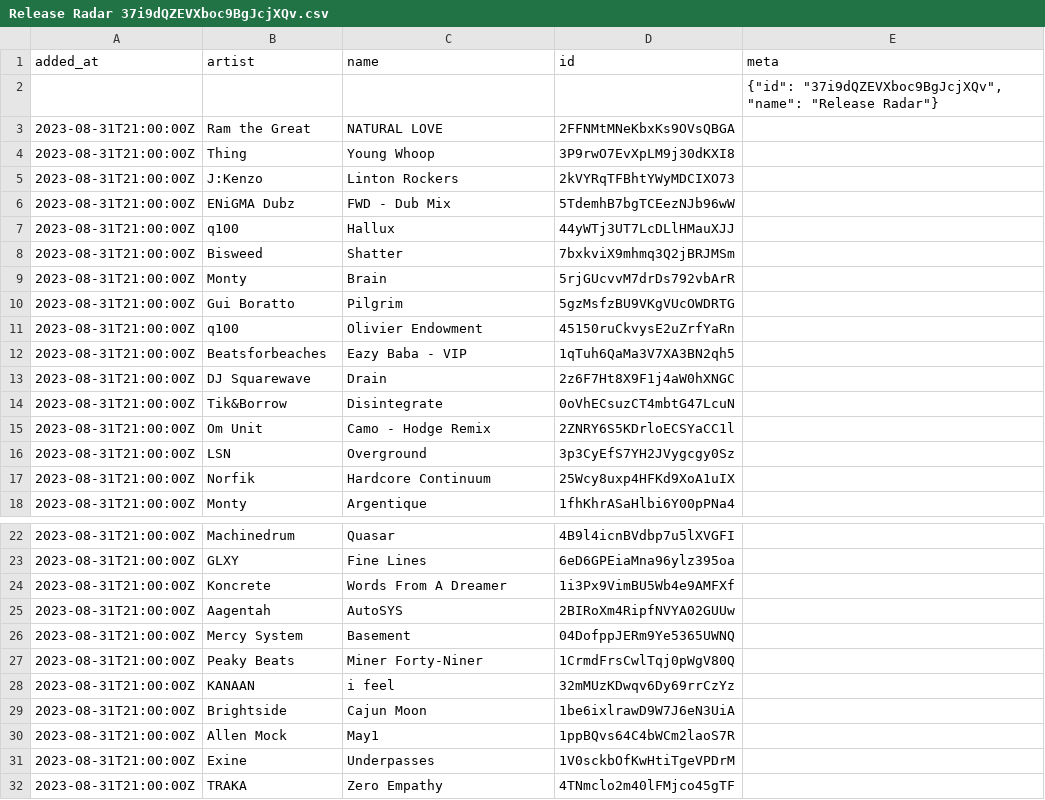
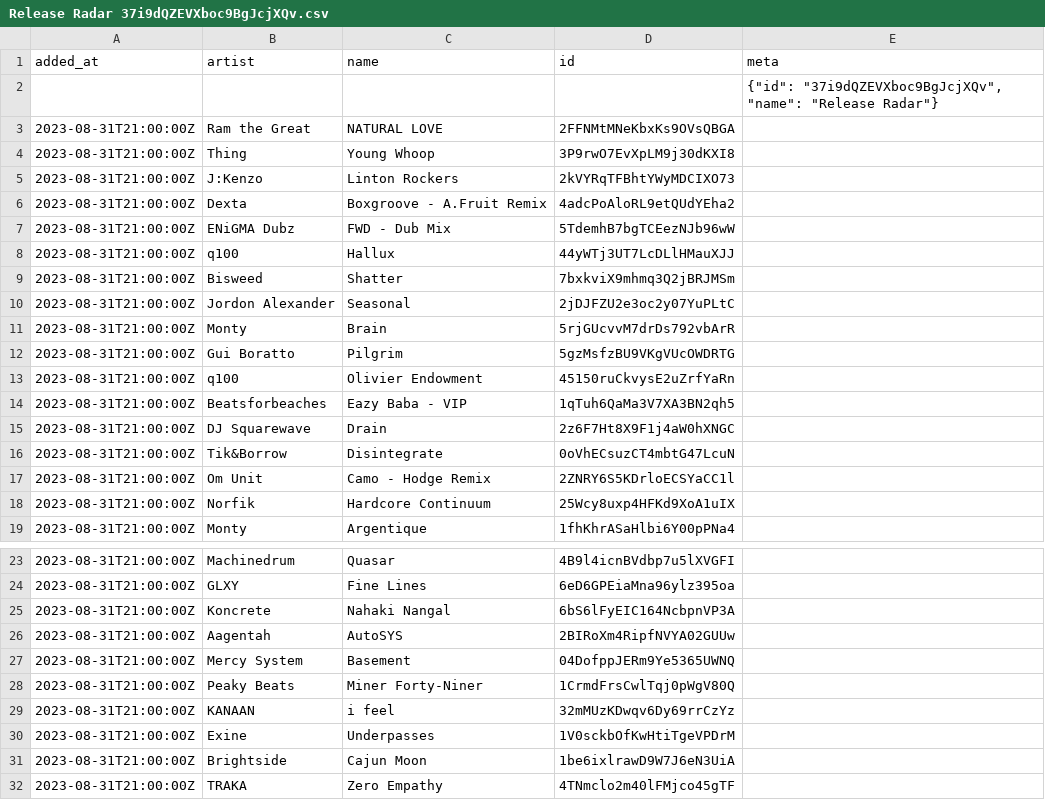
Before and after one commit to pingw33n/spotify_backup_data, a CSV file: data/playlists/Release Radar 37i9dQZEVXboc9BgJcjXQv.csv, drawn as a sheet; only a part is shown, gaps mark what is left out.

```diff
--- a/data/playlists/Release Radar 37i9dQZEVXboc9BgJcjXQv.csv
+++ b/data/playlists/Release Radar 37i9dQZEVXboc9BgJcjXQv.csv
@@ -5,2 +5,3 @@ added_at,artist,name,id,meta
 2023-08-31T21:00:00Z,J:Kenzo,Linton Rockers,2kVYRqTFBhtYWyMDCIXO73,
+2023-08-31T21:00:00Z,Dexta,Boxgroove - A.Fruit Remix,4adcPoAloRL9etQUdYEha2,
 2023-08-31T21:00:00Z,ENiGMA Dubz,FWD - Dub Mix,5TdemhB7bgTCEezNJb96wW,
@@ -8,2 +9,3 @@ added_at,artist,name,id,meta
 2023-08-31T21:00:00Z,Bisweed,Shatter,7bxkviX9mhmq3Q2jBRJMSm,
+2023-08-31T21:00:00Z,Jordon Alexander,Seasonal,2jDJFZU2e3oc2y07YuPLtC,
 2023-08-31T21:00:00Z,Monty,Brain,5rjGUcvvM7drDs792vbArR,
@@ -15,3 +17,2 @@ added_at,artist,name,id,meta
 2023-08-31T21:00:00Z,Om Unit,Camo - Hodge Remix,2ZNRY6S5KDrloECSYaCC1l,
-2023-08-31T21:00:00Z,LSN,Overground,3p3CyEfS7YH2JVygcgy0Sz,
 2023-08-31T21:00:00Z,Norfik,Hardcore Continuum,25Wcy8uxp4HFKd9XoA1uIX,
@@ -23,3 +24,3 @@ added_at,artist,name,id,meta
 2023-08-31T21:00:00Z,GLXY,Fine Lines,6eD6GPEiaMna96ylz395oa,
-2023-08-31T21:00:00Z,Koncrete,Words From A Dreamer,1i3Px9VimBU5Wb4e9AMFXf,
+2023-08-31T21:00:00Z,Koncrete,Nahaki Nangal,6bS6lFyEIC164NcbpnVP3A,
 2023-08-31T21:00:00Z,Aagentah,AutoSYS,2BIRoXm4RipfNVYA02GUUw,
@@ -28,5 +29,4 @@ added_at,artist,name,id,meta
 2023-08-31T21:00:00Z,KANAAN,i feel,32mMUzKDwqv6Dy69rrCzYz,
+2023-08-31T21:00:00Z,Exine,Underpasses,1V0sckbOfKwHtiTgeVPDrM,
 2023-08-31T21:00:00Z,Brightside,Cajun Moon,1be6ixlrawD9W7J6eN3UiA,
-2023-08-31T21:00:00Z,Allen Mock,May1,1ppBQvs64C4bWCm2laoS7R,
-2023-08-31T21:00:00Z,Exine,Underpasses,1V0sckbOfKwHtiTgeVPDrM,
 2023-08-31T21:00:00Z,TRAKA,Zero Empathy,4TNmclo2m40lFMjco45gTF,
```
Also changed, not shown: data/playlists/Discover Weekly 37i9dQZEVXcHWzbLajW4vs.csv.
